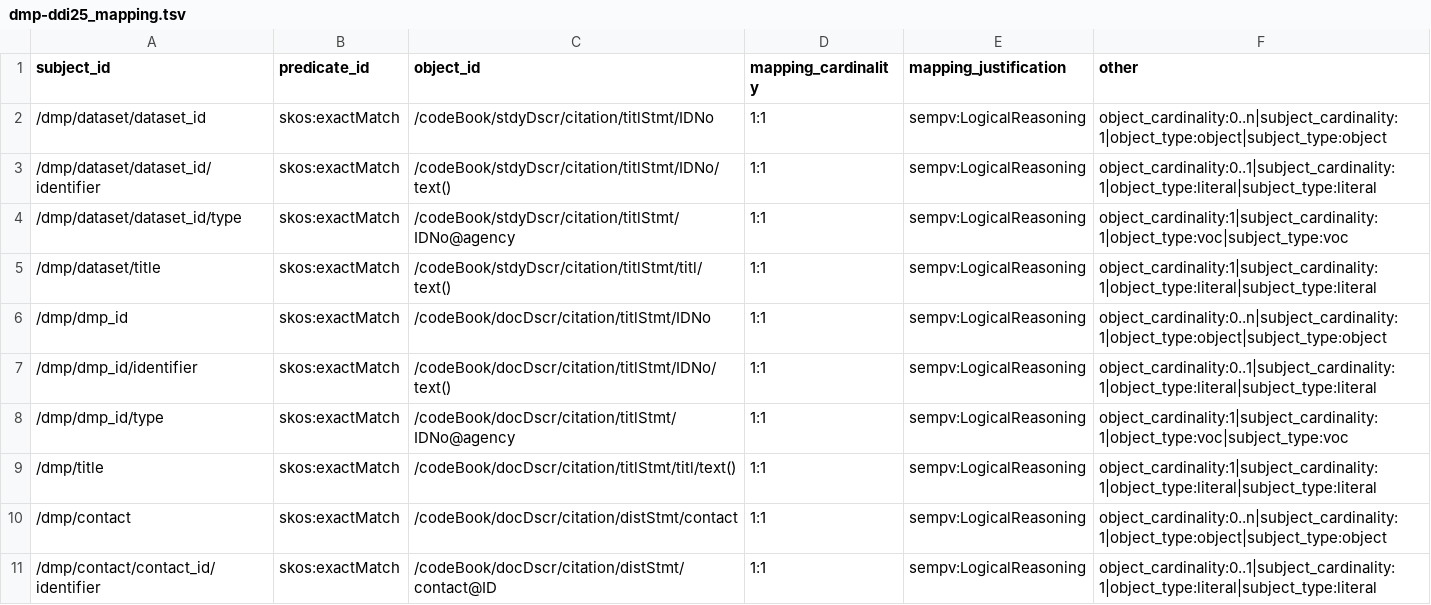
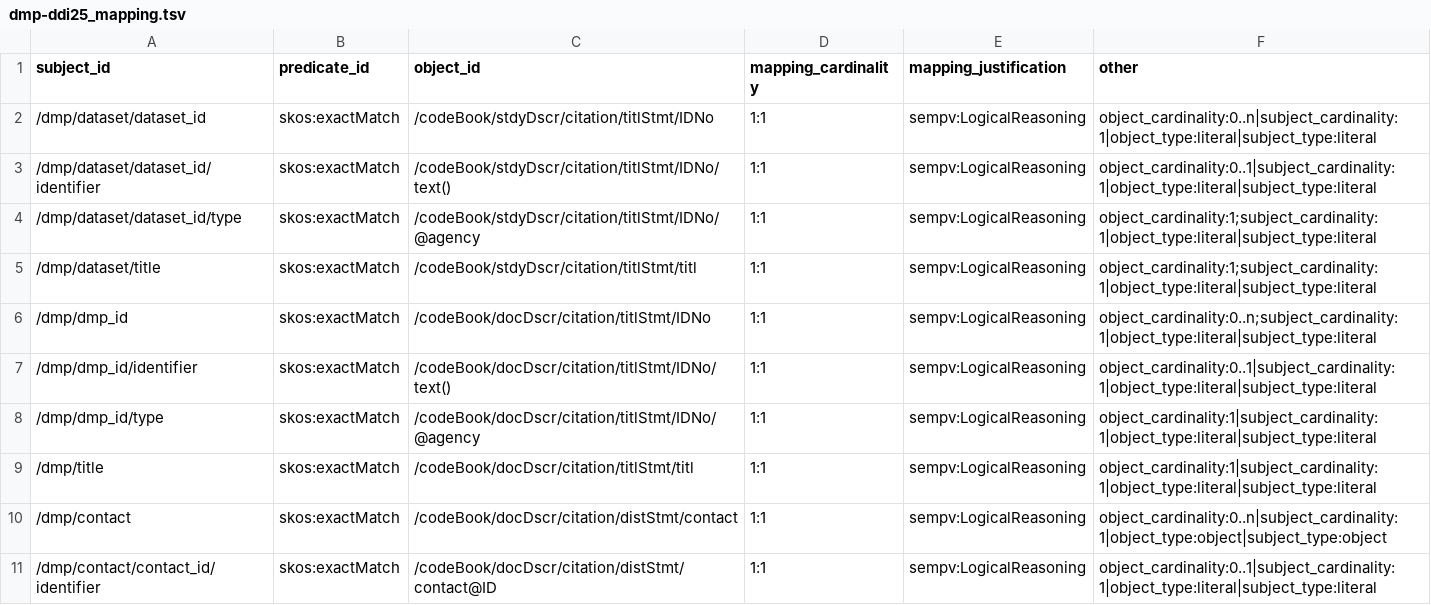
Before and after one commit to ddi-hackathon-2023/ddi-maDMP-mapping, a TSV file: mapping_definitions/dmp-ddi25_mapping.tsv, drawn as a sheet; only a part is shown.

```diff
--- a/mapping_definitions/dmp-ddi25_mapping.tsv
+++ b/mapping_definitions/dmp-ddi25_mapping.tsv
@@ -1,10 +1,10 @@
 subject_id	predicate_id	object_id	mapping_cardinality	mapping_justification	other
-/dmp/dataset/dataset_id	skos:exactMatch	/codeBook/stdyDscr/citation/titlStmt/IDNo	1:1	sempv:LogicalReasoning	object_cardinality:0..n|subject_cardinality:1|object_type:object|subject_type:object
+/dmp/dataset/dataset_id	skos:exactMatch	/codeBook/stdyDscr/citation/titlStmt/IDNo	1:1	sempv:LogicalReasoning	object_cardinality:0..n|subject_cardinality:1|object_type:literal|subject_type:literal
 /dmp/dataset/dataset_id/identifier	skos:exactMatch	/codeBook/stdyDscr/citation/titlStmt/IDNo/text()	1:1	sempv:LogicalReasoning	object_cardinality:0..1|subject_cardinality:1|object_type:literal|subject_type:literal
-/dmp/dataset/dataset_id/type	skos:exactMatch	/codeBook/stdyDscr/citation/titlStmt/IDNo@agency	1:1	sempv:LogicalReasoning	object_cardinality:1|subject_cardinality:1|object_type:voc|subject_type:voc
-/dmp/dataset/title	skos:exactMatch	/codeBook/stdyDscr/citation/titlStmt/titl/text()	1:1	sempv:LogicalReasoning	object_cardinality:1|subject_cardinality:1|object_type:literal|subject_type:literal
-/dmp/dmp_id	skos:exactMatch	/codeBook/docDscr/citation/titlStmt/IDNo	1:1	sempv:LogicalReasoning	object_cardinality:0..n|subject_cardinality:1|object_type:object|subject_type:object
+/dmp/dataset/dataset_id/type	skos:exactMatch	/codeBook/stdyDscr/citation/titlStmt/IDNo/@agency	1:1	sempv:LogicalReasoning	object_cardinality:1;subject_cardinality:1|object_type:literal|subject_type:literal
+/dmp/dataset/title	skos:exactMatch	/codeBook/stdyDscr/citation/titlStmt/titl	1:1	sempv:LogicalReasoning	object_cardinality:1;subject_cardinality:1|object_type:literal|subject_type:literal
+/dmp/dmp_id	skos:exactMatch	/codeBook/docDscr/citation/titlStmt/IDNo	1:1	sempv:LogicalReasoning	object_cardinality:0..n;subject_cardinality:1|object_type:literal|subject_type:literal
 /dmp/dmp_id/identifier	skos:exactMatch	/codeBook/docDscr/citation/titlStmt/IDNo/text()	1:1	sempv:LogicalReasoning	object_cardinality:0..1|subject_cardinality:1|object_type:literal|subject_type:literal
-/dmp/dmp_id/type	skos:exactMatch	/codeBook/docDscr/citation/titlStmt/IDNo@agency	1:1	sempv:LogicalReasoning	object_cardinality:1|subject_cardinality:1|object_type:voc|subject_type:voc
-/dmp/title	skos:exactMatch	/codeBook/docDscr/citation/titlStmt/titl/text()	1:1	sempv:LogicalReasoning	object_cardinality:1|subject_cardinality:1|object_type:literal|subject_type:literal
+/dmp/dmp_id/type	skos:exactMatch	/codeBook/docDscr/citation/titlStmt/IDNo/@agency	1:1	sempv:LogicalReasoning	object_cardinality:1|subject_cardinality:1|object_type:literal|subject_type:literal
+/dmp/title	skos:exactMatch	/codeBook/docDscr/citation/titlStmt/titl	1:1	sempv:LogicalReasoning	object_cardinality:1|subject_cardinality:1|object_type:literal|subject_type:literal
 /dmp/contact	skos:exactMatch	/codeBook/docDscr/citation/distStmt/contact	1:1	sempv:LogicalReasoning	object_cardinality:0..n|subject_cardinality:1|object_type:object|subject_type:object
```
Also changed, not shown: 6 other files.
